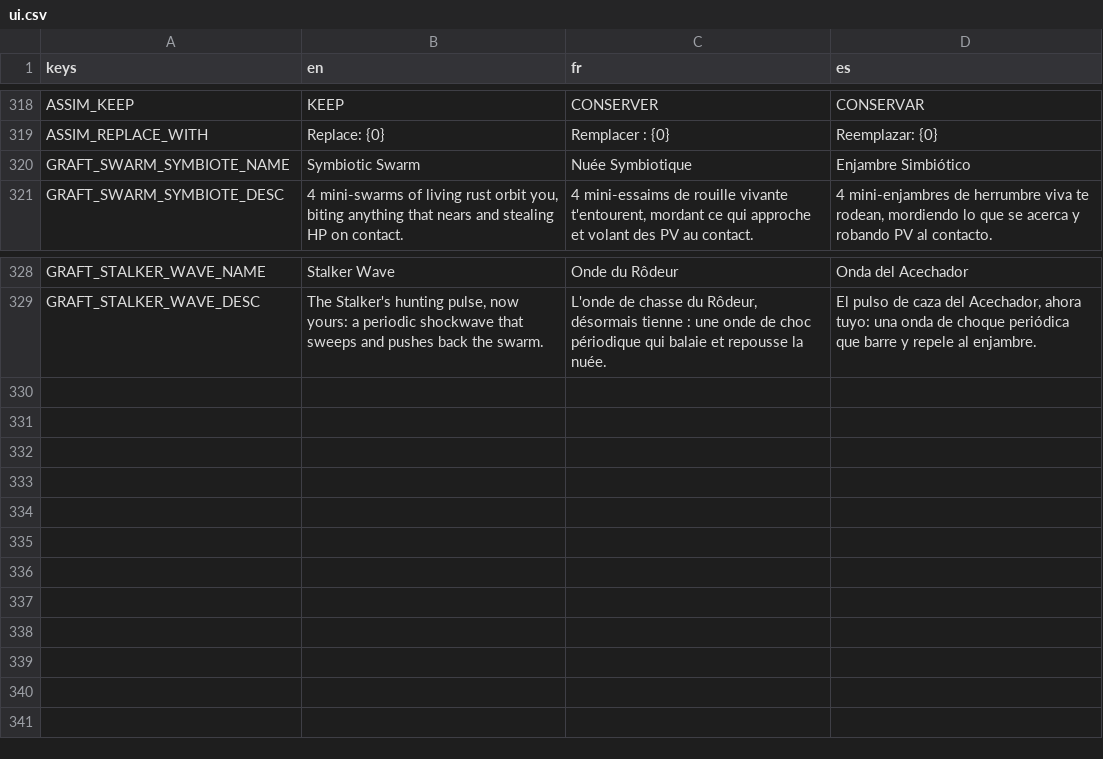
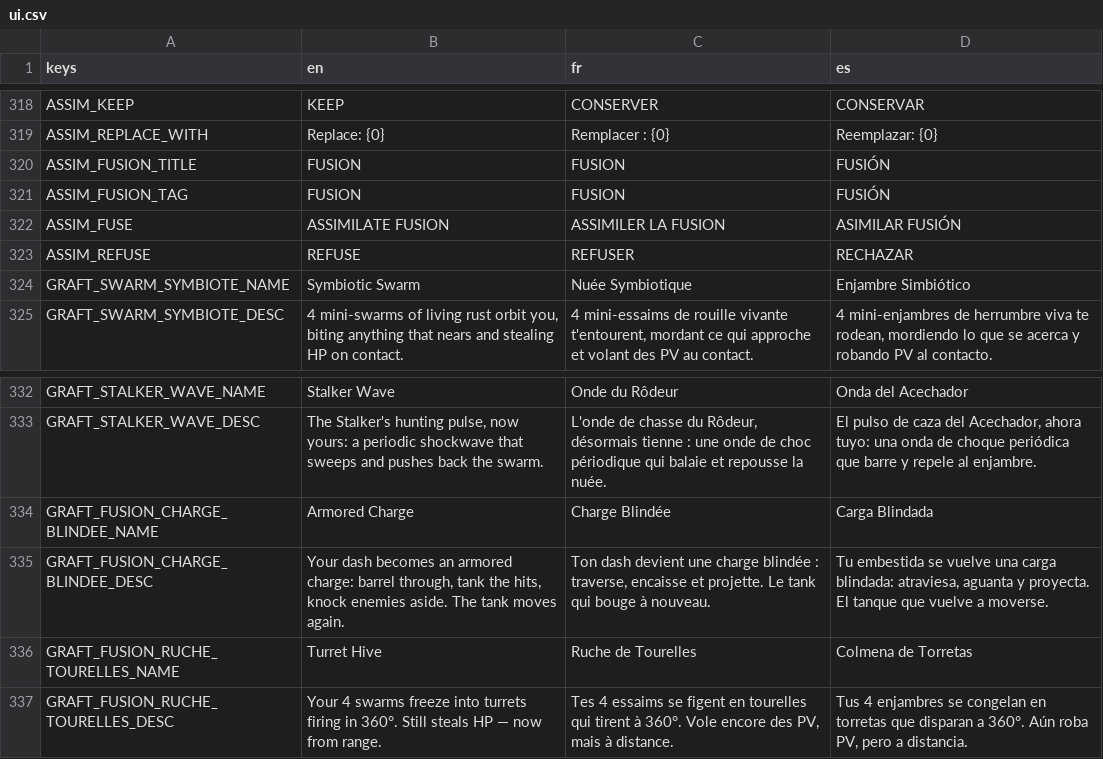
Before and after one commit to drangoht/Chimera-Protocol, a CSV file: localization/ui.csv, drawn as a sheet; only a part is shown, gaps mark what is left out.

```diff
--- a/localization/ui.csv
+++ b/localization/ui.csv
@@ -319,2 +319,6 @@ ASSIM_KEEP,KEEP,CONSERVER,CONSERVAR
 ASSIM_REPLACE_WITH,Replace: {0},Remplacer : {0},Reemplazar: {0}
+ASSIM_FUSION_TITLE,FUSION,FUSION,FUSIÓN
+ASSIM_FUSION_TAG,FUSION,FUSION,FUSIÓN
+ASSIM_FUSE,ASSIMILATE FUSION,ASSIMILER LA FUSION,ASIMILAR FUSIÓN
+ASSIM_REFUSE,REFUSE,REFUSER,RECHAZAR
 GRAFT_SWARM_SYMBIOTE_NAME,Symbiotic Swarm,Nuée Symbiotique,Enjambre Simbiótico
@@ -329 +333,5 @@ GRAFT_STALKER_WAVE_NAME,Stalker Wave,Onde du Rôdeur,Onda del Acechador
 GRAFT_STALKER_WAVE_DESC,"The Stalker's hunting pulse, now yours: a periodic shockwave that sweeps and pushes back the swarm.","L'onde de chasse du Rôdeur, désormais tienne : une onde de choc périodique qui balaie et repousse la nuée.","El pulso de caza del Acechador, ahora tuyo: una onda de choque periódica que barre y repele al enjambre."
+GRAFT_FUSION_CHARGE_BLINDEE_NAME,Armored Charge,Charge Blindée,Carga Blindada
+GRAFT_FUSION_CHARGE_BLINDEE_DESC,"Your dash becomes an armored charge: barrel through, tank the hits, knock enemies aside. The tank moves again.","Ton dash devient une charge blindée : traverse, encaisse et projette. Le tank qui bouge à nouveau.","Tu embestida se vuelve una carga blindada: atraviesa, aguanta y proyecta. El tanque que vuelve a moverse."
+GRAFT_FUSION_RUCHE_TOURELLES_NAME,Turret Hive,Ruche de Tourelles,Colmena de Torretas
+GRAFT_FUSION_RUCHE_TOURELLES_DESC,"Your 4 swarms freeze into turrets firing in 360°. Still steals HP — now from range.","Tes 4 essaims se figent en tourelles qui tirent à 360°. Vole encore des PV, mais à distance.","Tus 4 enjambres se congelan en torretas que disparan a 360°. Aún roba PV, pero a distancia."
```
Also changed, not shown: 10 other files.
